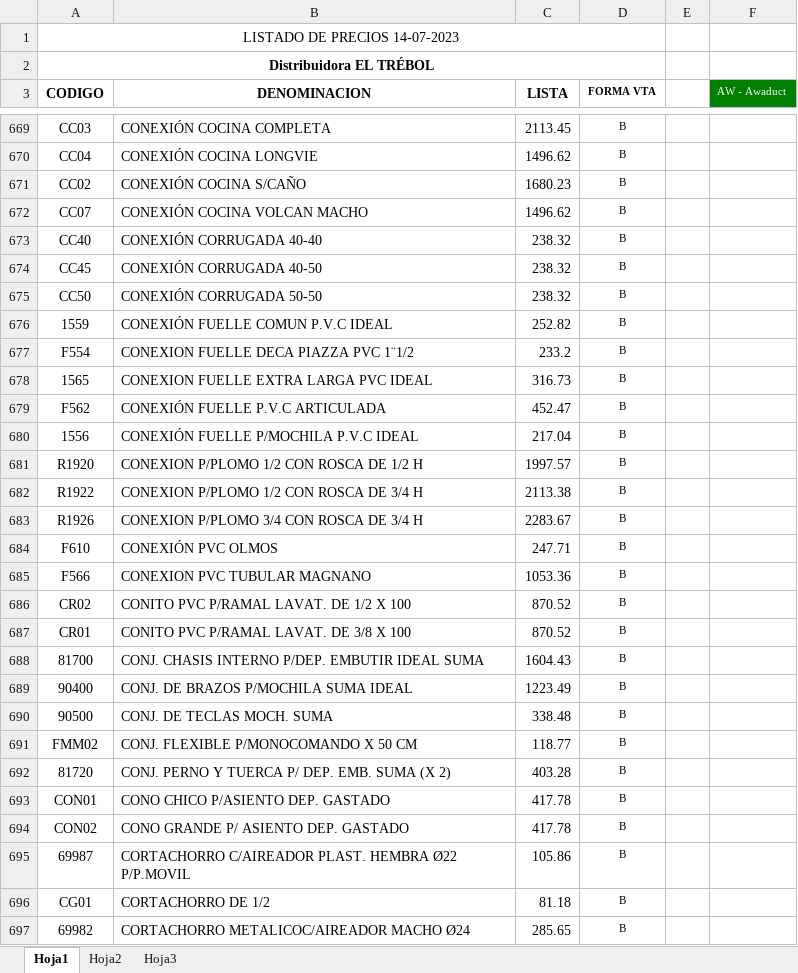
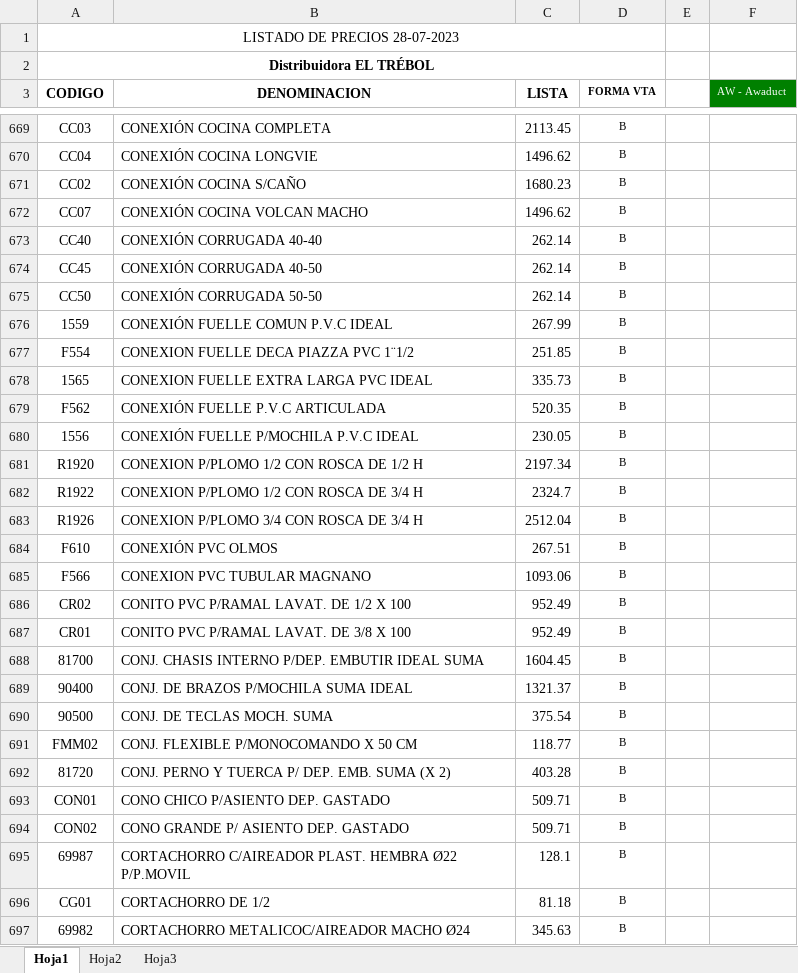
Before and after one commit to jerojimenez17/sanitarios-backend, an Excel workbook: excel-files/trebol.xlsx, sheet Hoja1, drawn as a sheet; only a part is shown, gaps mark what is left out; values as stored, in another font and other column widths than the file's, no borders; charts and pictures not drawn; the diff covers the shown part only; the diff names each change by its address in the sheet, - before the commit and + after, or states it on an @@ line.

Commit message:
change lists

```diff
--- a/excel-files/trebol.xlsx (sheet Hoja1)
+++ b/excel-files/trebol.xlsx (sheet Hoja1)
-A1 (CODIGO): LISTADO DE PRECIOS 14-07-2023
+A1 (CODIGO): LISTADO DE PRECIOS 28-07-2023
-C673:C675 (LISTA): 238.32
+C673:C675 (LISTA): 262.14
-C676 (LISTA): 252.82
+C676 (LISTA): 267.99
-C677 (LISTA): 233.2
+C677 (LISTA): 251.85
-C678 (LISTA): 316.73
+C678 (LISTA): 335.73
-C679 (LISTA): 452.47
+C679 (LISTA): 520.35
-C680 (LISTA): 217.04
+C680 (LISTA): 230.05
-C681 (LISTA): 1997.57
+C681 (LISTA): 2197.34
-C682 (LISTA): 2113.38
+C682 (LISTA): 2324.7
-C683 (LISTA): 2283.67
+C683 (LISTA): 2512.04
-C684 (LISTA): 247.71
+C684 (LISTA): 267.51
-C685 (LISTA): 1053.36
+C685 (LISTA): 1093.06
-C686:C687 (LISTA): 870.52
+C686:C687 (LISTA): 952.49
-C688 (LISTA): 1604.43
+C688 (LISTA): 1604.45
-C689 (LISTA): 1223.49
+C689 (LISTA): 1321.37
-C690 (LISTA): 338.48
+C690 (LISTA): 375.54
-C693:C694 (LISTA): 417.78
+C693:C694 (LISTA): 509.71
-C695 (LISTA): 105.86
+C695 (LISTA): 128.1
-C697 (LISTA): 285.65
+C697 (LISTA): 345.63
```
Also changed, not shown: 2 added rows and 1892 edited cells elsewhere in this sheet, charts or pictures, 1 other file.
